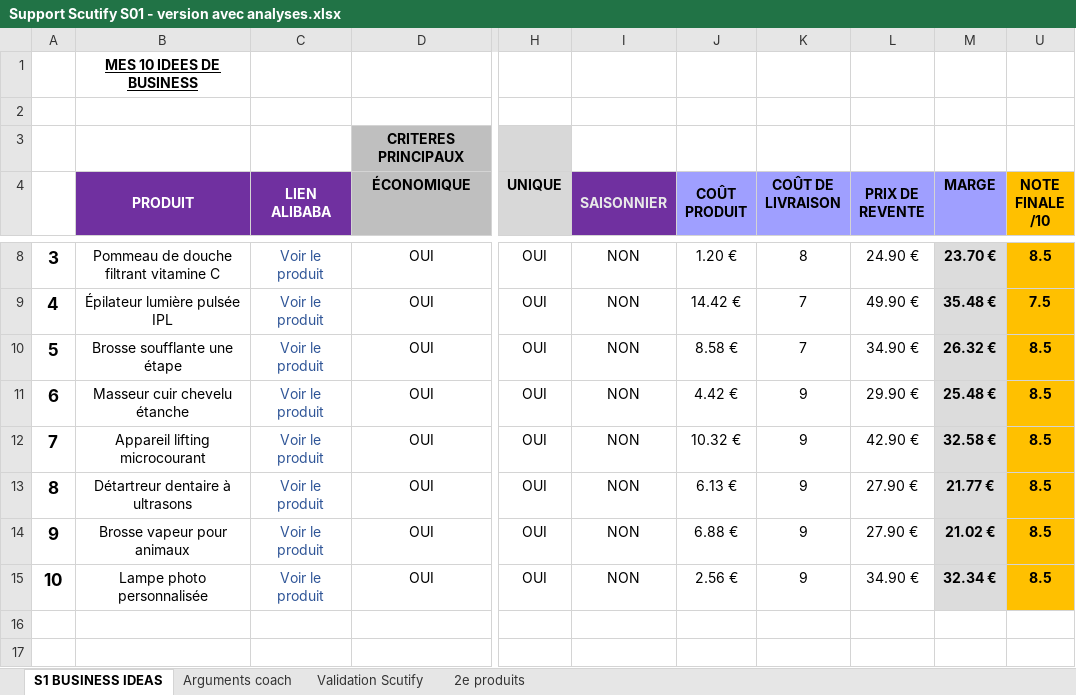
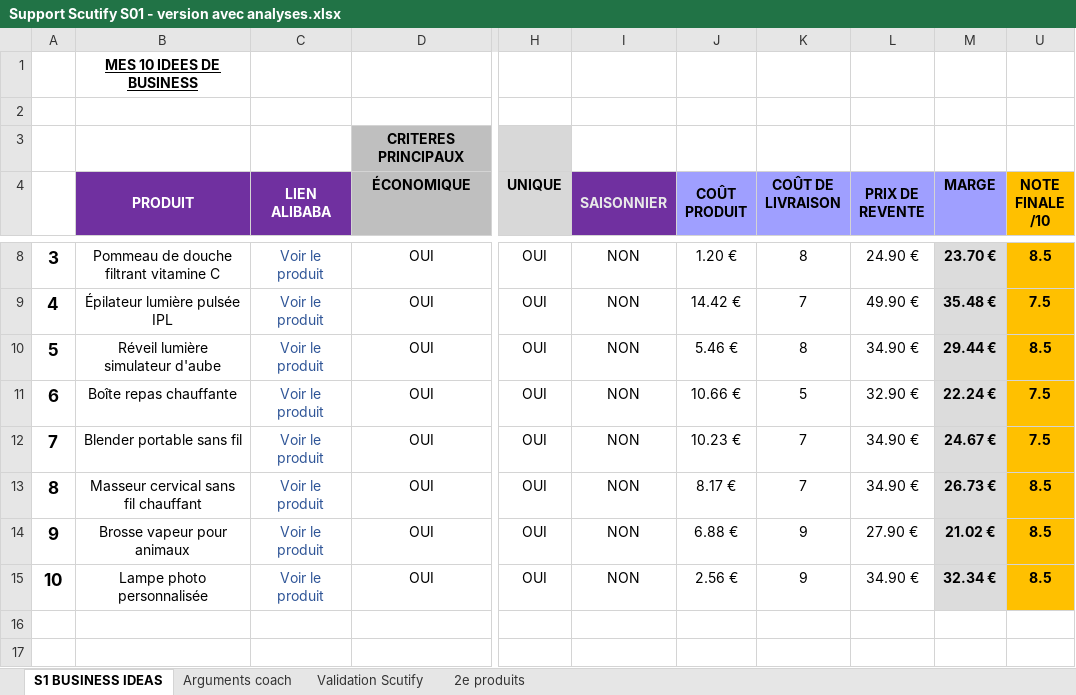
Before and after one commit to jgnrpgn9hd-cmd/Jimy, an Excel workbook: scutify/Support Scutify S01 - version avec analyses.xlsx, sheet S1 BUSINESS IDEAS, drawn as a sheet; only a part is shown, gaps mark what is left out; values as stored, in another font and other column widths than the file's, no borders; the diff names each change by its address in the sheet, - before the commit and + after, or states it on an @@ line.

```diff
--- a/scutify/Support Scutify S01 - version avec analyses.xlsx (sheet S1 BUSINESS IDEAS)
+++ b/scutify/Support Scutify S01 - version avec analyses.xlsx (sheet S1 BUSINESS IDEAS)
-B10 (PRODUIT): Brosse soufflante une étape
+B10 (PRODUIT): Réveil lumière simulateur d'aube
-J10 (COÛT PRODUIT): 8.58 €
+J10 (COÛT PRODUIT): 5.46 €
-K10 (COÛT DE LIVRAISON): 7
+K10 (COÛT DE LIVRAISON): 8
-M10 (MARGE): 26.32 €
+M10 (MARGE): 29.44 €
-B11 (PRODUIT): Masseur cuir chevelu étanche
+B11 (PRODUIT): Boîte repas chauffante
-J11 (COÛT PRODUIT): 4.42 €
+J11 (COÛT PRODUIT): 10.66 €
-K11 (COÛT DE LIVRAISON): 9
+K11 (COÛT DE LIVRAISON): 5
-L11 (PRIX DE REVENTE): 29.90 €
+L11 (PRIX DE REVENTE): 32.90 €
-M11 (MARGE): 25.48 €
+M11 (MARGE): 22.24 €
-U11:U12 (NOTE FINALE /10): 8.5
+U11:U12 (NOTE FINALE /10): 7.5
-B12 (PRODUIT): Appareil lifting microcourant
+B12 (PRODUIT): Blender portable sans fil
-J12 (COÛT PRODUIT): 10.32 €
+J12 (COÛT PRODUIT): 10.23 €
-K12:K13 (COÛT DE LIVRAISON): 9
+K12:K13 (COÛT DE LIVRAISON): 7
-L12 (PRIX DE REVENTE): 42.90 €
+L12 (PRIX DE REVENTE): 34.90 €
-M12 (MARGE): 32.58 €
+M12 (MARGE): 24.67 €
-B13 (PRODUIT): Détartreur dentaire à ultrasons
+B13 (PRODUIT): Masseur cervical sans fil chauffant
-J13 (COÛT PRODUIT): 6.13 €
+J13 (COÛT PRODUIT): 8.17 €
-L13 (PRIX DE REVENTE): 27.90 €
+L13 (PRIX DE REVENTE): 34.90 €
-M13 (MARGE): 21.77 €
+M13 (MARGE): 26.73 €
```
Also changed, not shown: sheet Validation Scutify, sheet Arguments coach, hidden cells, scutify/Support Scutify S01_Tableau recherche 10 idées de business.xlsx, 4 other files.
